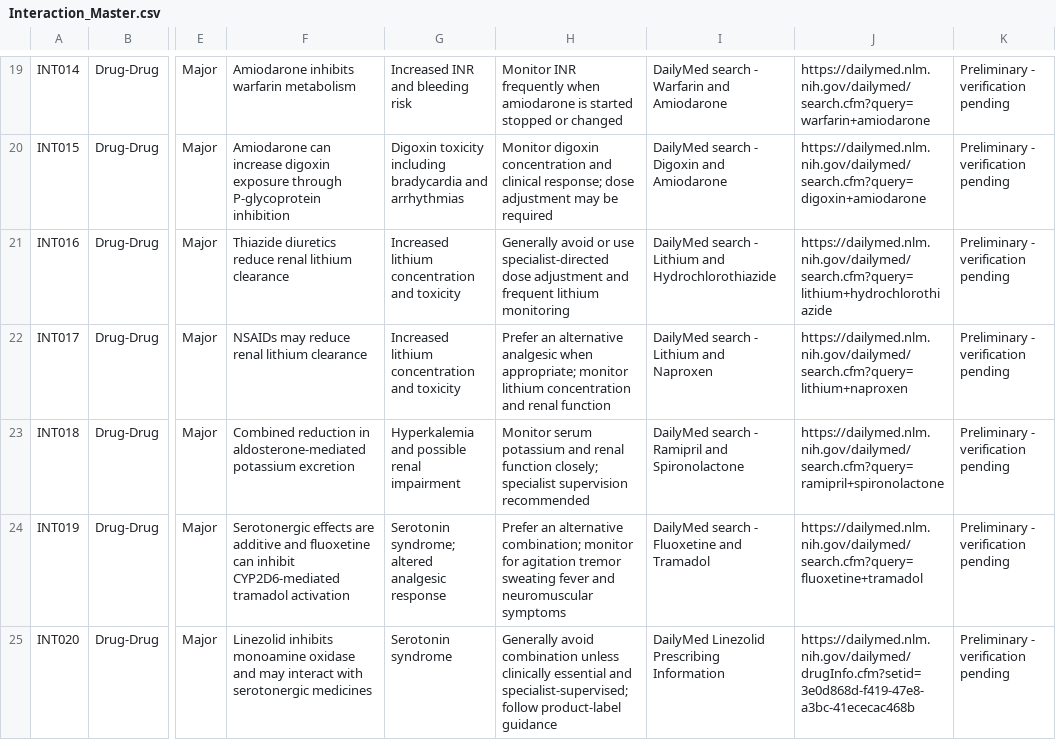
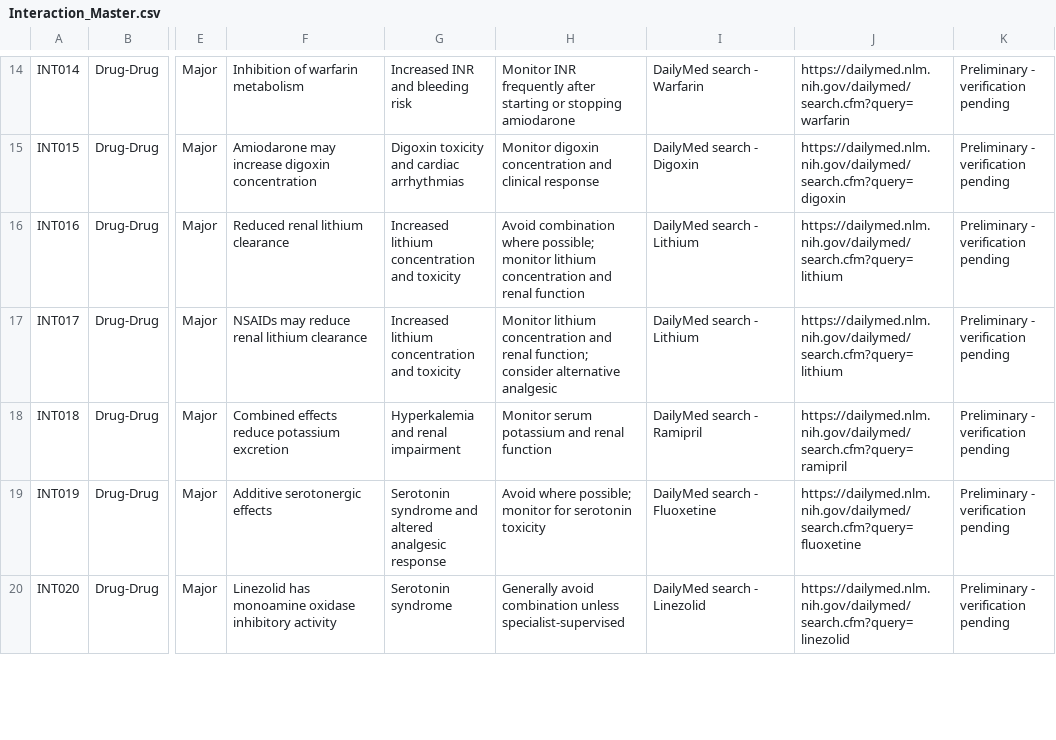
Before and after one commit to Prbiradar/pharmasentry-ai, a CSV file: Interaction_Master.csv, drawn as a sheet; only a part is shown, gaps mark what is left out; addresses are those after the commit; the diff covers the shown part only; the diff names each change by its address in the sheet, - before the commit and + after, or states it on an @@ line.

Commit message:
Update drug interaction entries in Interaction_Master.csv
Removed outdated interactions and added new drug interactions with detailed descriptions and recommendations.

```diff
--- a/Interaction_Master.csv
+++ b/Interaction_Master.csv
-F14: Amiodarone inhibits warfarin metabolism
+F14: Inhibition of warfarin metabolism
-H14: …INR frequently when amiodarone is started stopped or changed
+H14: …INR frequently after starting or stopping amiodarone
-I14: DailyMed search - Warfarin and Amiodarone
+I14: DailyMed search - Warfarin
-J14: https://dailymed.nlm.nih.gov/dailymed/search.cfm?query=warfarin+amiodarone
+J14: https://dailymed.nlm.nih.gov/dailymed/search.cfm?query=warfarin
-F15: Amiodarone can increase digoxin exposure through P-glycoprotein inhibition
+F15: Amiodarone may increase digoxin concentration
-G15: Digoxin toxicity including bradycardia and arrhythmias
+G15: Digoxin toxicity and cardiac arrhythmias
-H15: …and clinical response; dose adjustment may be required
+H15: …and clinical response
-I15: DailyMed search - Digoxin and Amiodarone
+I15: DailyMed search - Digoxin
-J15: https://dailymed.nlm.nih.gov/dailymed/search.cfm?query=digoxin+amiodarone
+J15: https://dailymed.nlm.nih.gov/dailymed/search.cfm?query=digoxin
-F16: Thiazide diuretics reduce renal lithium clearance
+F16: Reduced renal lithium clearance
-H16: Generally avoid or use specialist-directed dose adjustment and frequent lithium monitoring
+H16: Avoid combination where possible; monitor lithium concentration and renal function
-I16: DailyMed search - Lithium and Hydrochlorothiazide
+I16: DailyMed search - Lithium
-J16: https://dailymed.nlm.nih.gov/dailymed/search.cfm?query=lithium+hydrochlorothiazide
+J16: https://dailymed.nlm.nih.gov/dailymed/search.cfm?query=lithium
-H17: Prefer an alternative analgesic when appropriate; monitor lithium concentration and renal function
+H17: Monitor lithium concentration and renal function; consider alternative analgesic
-I17: DailyMed search - Lithium and Naproxen
+I17: DailyMed search - Lithium
-J17: https://dailymed.nlm.nih.gov/dailymed/search.cfm?query=lithium+naproxen
+J17: https://dailymed.nlm.nih.gov/dailymed/search.cfm?query=lithium
-F18: Combined reduction in aldosterone-mediated potassium excretion
+F18: Combined effects reduce potassium excretion
-G18: Hyperkalemia and possible renal impairment
+G18: Hyperkalemia and renal impairment
-H18: …renal function closely; specialist supervision recommended
+H18: …renal function
-I18: DailyMed search - Ramipril and Spironolactone
+I18: DailyMed search - Ramipril
-J18: https://dailymed.nlm.nih.gov/dailymed/search.cfm?query=ramipril+spironolactone
+J18: https://dailymed.nlm.nih.gov/dailymed/search.cfm?query=ramipril
-F19: Serotonergic effects are additive and fluoxetine can inhibit CYP2D6-mediated tramadol activation
+F19: Additive serotonergic effects
-G19: Serotonin syndrome; altered analgesic…
+G19: Serotonin syndrome and altered analgesic…
-H19: Prefer an alternative combination; monitor for agitation tremor sweating fever and neuromuscular symptoms
+H19: Avoid where possible; monitor for serotonin toxicity
-I19: DailyMed search - Fluoxetine and Tramadol
+I19: DailyMed search - Fluoxetine
-J19: https://dailymed.nlm.nih.gov/dailymed/search.cfm?query=fluoxetine+tramadol
+J19: https://dailymed.nlm.nih.gov/dailymed/search.cfm?query=fluoxetine
-F20: Linezolid inhibits monoamine oxidase and may interact with serotonergic medicines
+F20: Linezolid has monoamine oxidase inhibitory activity
-H20: …combination unless clinically essential and specialist-supervised; follow product-label guidance
+H20: …combination unless specialist-supervised
-I20: DailyMed Linezolid Prescribing Information
+I20: DailyMed search - Linezolid
-J20: https://dailymed.nlm.nih.gov/dailymed/drugInfo.cfm?setid=3e0d868d-f419-47e8-a3bc-41ececac468b
+J20: https://dailymed.nlm.nih.gov/dailymed/search.cfm?query=linezolid
```
Also changed, not shown: 5 removed rows and 49 edited cells elsewhere in this file.
